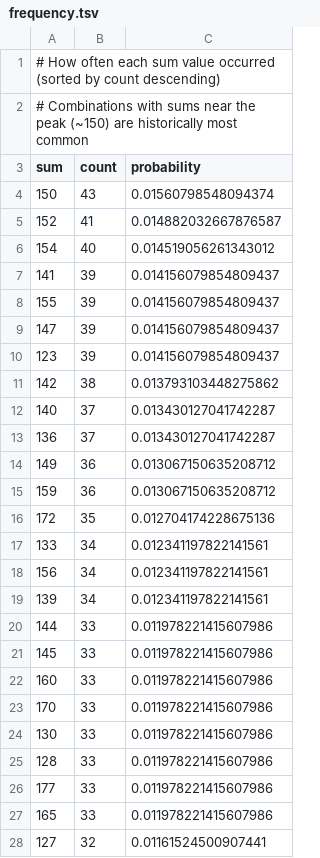
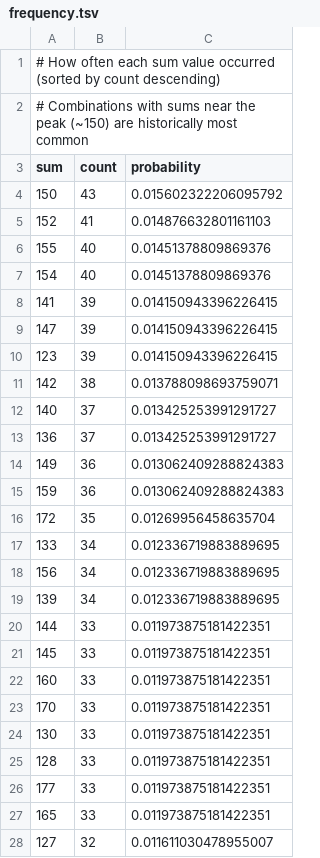
Before and after one commit to riasc/SELMA, a TSV file: collect/sumrange/frequency.tsv, drawn as a sheet; only a part is shown; the diff covers the shown part only.

```diff
--- a/collect/sumrange/frequency.tsv
+++ b/collect/sumrange/frequency.tsv
@@ -3,26 +3,26 @@
 sum	count	probability
-150	43	0.01560798548094374
-152	41	0.014882032667876587
-154	40	0.014519056261343012
-141	39	0.014156079854809437
-155	39	0.014156079854809437
-147	39	0.014156079854809437
-123	39	0.014156079854809437
-142	38	0.013793103448275862
-140	37	0.013430127041742287
-136	37	0.013430127041742287
-149	36	0.013067150635208712
-159	36	0.013067150635208712
-172	35	0.012704174228675136
-133	34	0.012341197822141561
-156	34	0.012341197822141561
-139	34	0.012341197822141561
-144	33	0.011978221415607986
-145	33	0.011978221415607986
-160	33	0.011978221415607986
-170	33	0.011978221415607986
-130	33	0.011978221415607986
-128	33	0.011978221415607986
-177	33	0.011978221415607986
-165	33	0.011978221415607986
-127	32	0.01161524500907441
+150	43	0.015602322206095792
+152	41	0.014876632801161103
+155	40	0.01451378809869376
+154	40	0.01451378809869376
+141	39	0.014150943396226415
+147	39	0.014150943396226415
+123	39	0.014150943396226415
+142	38	0.013788098693759071
+140	37	0.013425253991291727
+136	37	0.013425253991291727
+149	36	0.013062409288824383
+159	36	0.013062409288824383
+172	35	0.01269956458635704
+133	34	0.012336719883889695
+156	34	0.012336719883889695
+139	34	0.012336719883889695
+144	33	0.011973875181422351
+145	33	0.011973875181422351
+160	33	0.011973875181422351
+170	33	0.011973875181422351
+130	33	0.011973875181422351
+128	33	0.011973875181422351
+177	33	0.011973875181422351
+165	33	0.011973875181422351
+127	32	0.011611030478955007
```
Also changed, not shown: 153 edited cells elsewhere in this file, collect/distance/occurrence.tsv, collect/hotcold/occurrence.tsv, 17 other files.
